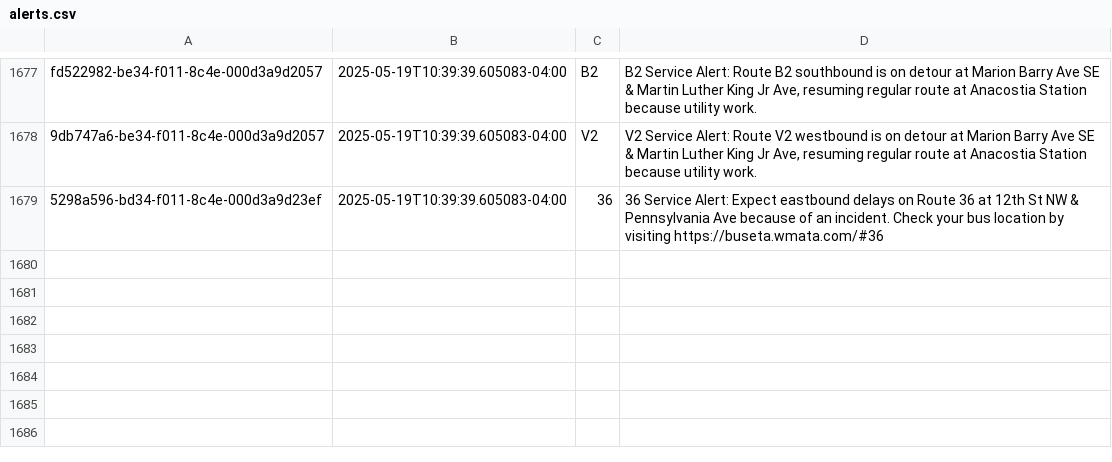
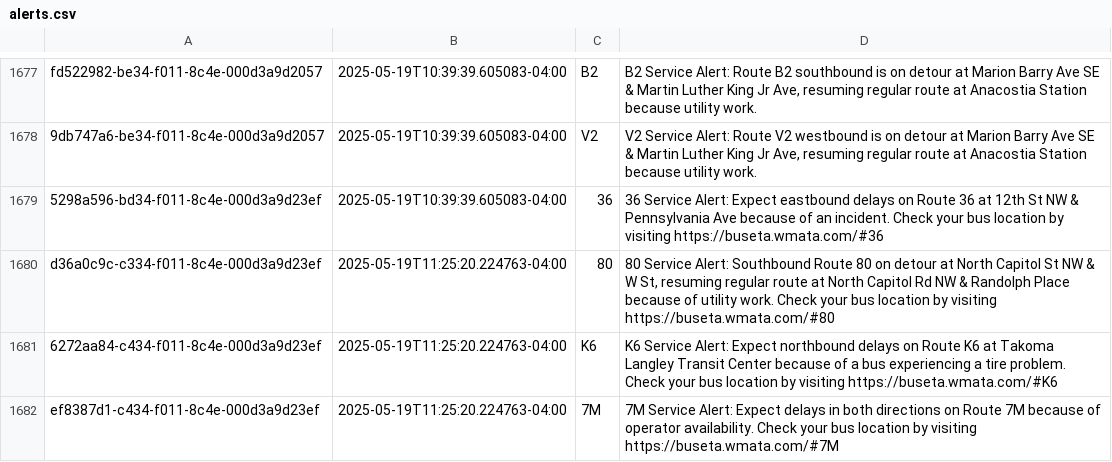
Before and after one commit to NewsAppsUMD/slack-bot-sandbox-kritisgh, a CSV file: alerts.csv, drawn as a sheet; only a part is shown, gaps mark what is left out.

```diff
--- a/alerts.csv
+++ b/alerts.csv
@@ -1681 +1681,4 @@ fd522982-be34-f011-8c4e-000d3a9d2057,2025-05-19T10:39:39.605083-04:00,B2,"B2 Ser
 5298a596-bd34-f011-8c4e-000d3a9d23ef,2025-05-19T10:39:39.605083-04:00,36,36 Service Alert: Expect eastbound delays on Route 36 at 12th St NW & Pennsylvania Ave because of an incident. Check your bus location by visiting https://buseta.wmata.com/#36
+d36a0c9c-c334-f011-8c4e-000d3a9d23ef,2025-05-19T11:25:20.224763-04:00,80,"80 Service Alert: Southbound Route 80 on detour at North Capitol St NW & W St, resuming regular route at North Capitol Rd NW & Randolph Place because of utility work. Check your bus location by visiting https://buseta.wmata.com/#80"
+6272aa84-c434-f011-8c4e-000d3a9d23ef,2025-05-19T11:25:20.224763-04:00,K6,K6 Service Alert: Expect northbound delays on Route K6 at Takoma Langley Transit Center because of a bus experiencing a tire problem. Check your bus location by visiting https://buseta.wmata.com/#K6
+ef8387d1-c434-f011-8c4e-000d3a9d23ef,2025-05-19T11:25:20.224763-04:00,7M,7M Service Alert: Expect delays in both directions on Route 7M because of operator availability. Check your bus location by visiting https://buseta.wmata.com/#7M
```
